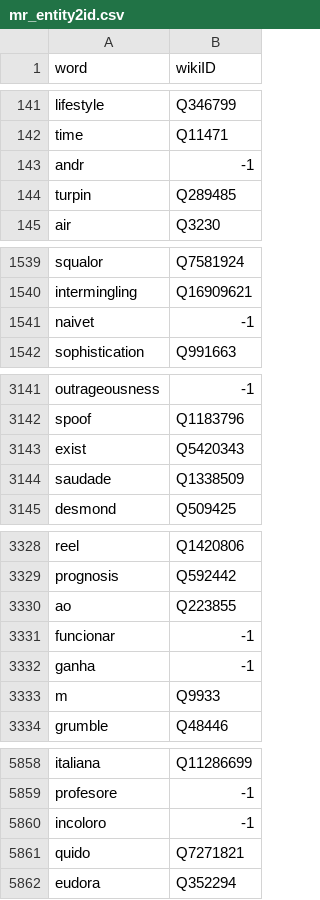
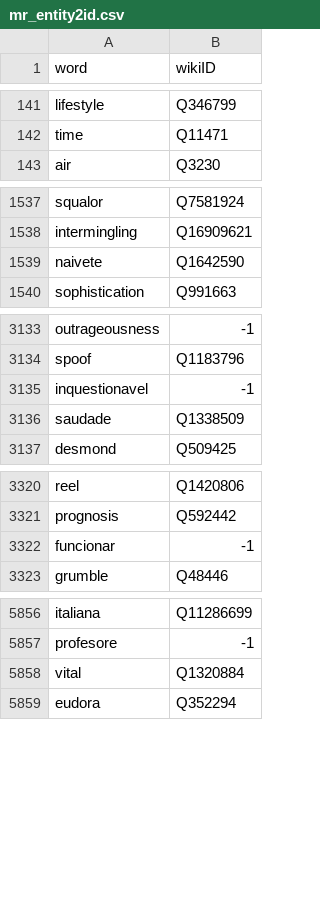
Before and after one commit to niklasamslgruber/textKGCN, a CSV file: _data/mr/data/mr_entity2id.csv, drawn as a sheet; only a part is shown, gaps mark what is left out; the diff covers the shown part only.

```diff
--- a/_data/mr/data/mr_entity2id.csv
+++ b/_data/mr/data/mr_entity2id.csv
@@ -142,4 +142,2 @@ lifestyle,Q346799
 time,Q11471
-andr,-1
-turpin,Q289485
 air,Q3230
@@ -1540,3 +1538,3 @@ squalor,Q7581924
 intermingling,Q16909621
-naivet,-1
+naivete,Q1642590
 sophistication,Q991663
@@ -3142,3 +3134,3 @@ outrageousness,-1
 spoof,Q1183796
-exist,Q5420343
+inquestionavel,-1
 saudade,Q1338509
@@ -3329,6 +3321,3 @@ reel,Q1420806
 prognosis,Q592442
-ao,Q223855
 funcionar,-1
-ganha,-1
-m,Q9933
 grumble,Q48446
@@ -5859,4 +5857,3 @@ italiana,Q11286699
 profesore,-1
-incoloro,-1
-quido,Q7271821
+vital,Q1320884
 eudora,Q352294
```
Also changed, not shown: 28 added rows, 28 removed rows, 6 moved rows and 5 edited cells elsewhere in this file, _data/mr/data/mr_doc2id.csv, _data/mr/data/mr_doc2idf_no_populars.csv, 15 other files.
